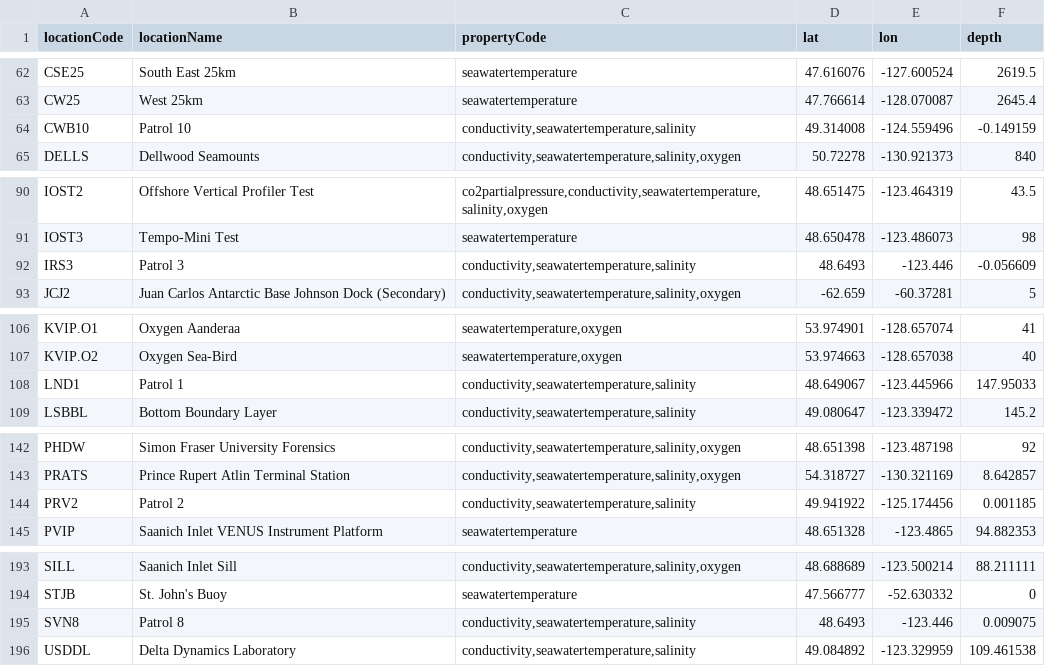
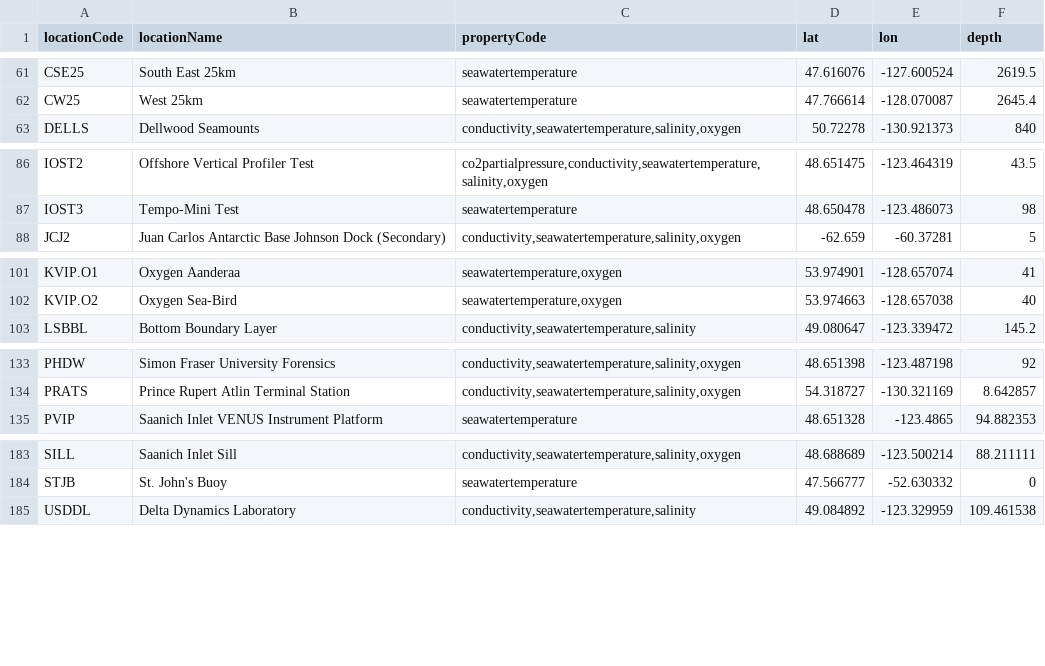
Before and after one commit to yaylasezginer/CIOOS_OAH_LandingPage, a CSV file: code/Sensors/ONCsensorNetwork.csv, drawn as a sheet; only a part is shown, gaps mark what is left out; the diff covers the shown part only; the diff names each change by its address in the sheet, - before the commit and + after, or states it on an @@ line.

```diff
--- a/code/Sensors/ONCsensorNetwork.csv
+++ b/code/Sensors/ONCsensorNetwork.csv
-row 64: CWB10 | Patrol 10 | conductivity,seawatertemperature,salinity | 49.314008 | -124.559496 | -0.149159
-row 92: IRS3 | Patrol 3 | conductivity,seawatertemperature,salinity | 48.6493 | -123.446 | -0.056609
-row 108: LND1 | Patrol 1 | conductivity,seawatertemperature,salinity | 48.649067 | -123.445966 | 147.95033
-row 144: PRV2 | Patrol 2 | conductivity,seawatertemperature,salinity | 49.941922 | -125.174456 | 0.001185
-row 195: SVN8 | Patrol 8 | conductivity,seawatertemperature,salinity | 48.6493 | -123.446 | 0.009075
```
Also changed, not shown: 7 removed rows and 6 edited cells elsewhere in this file.
